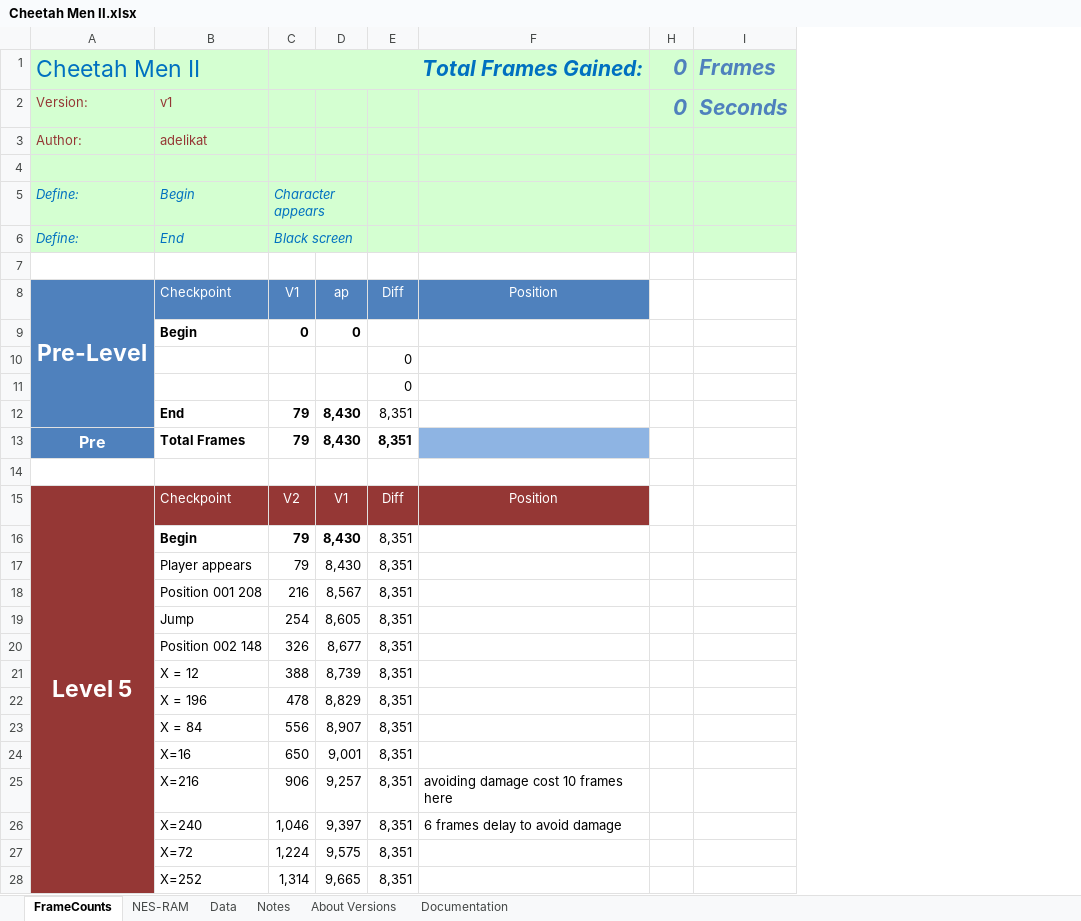
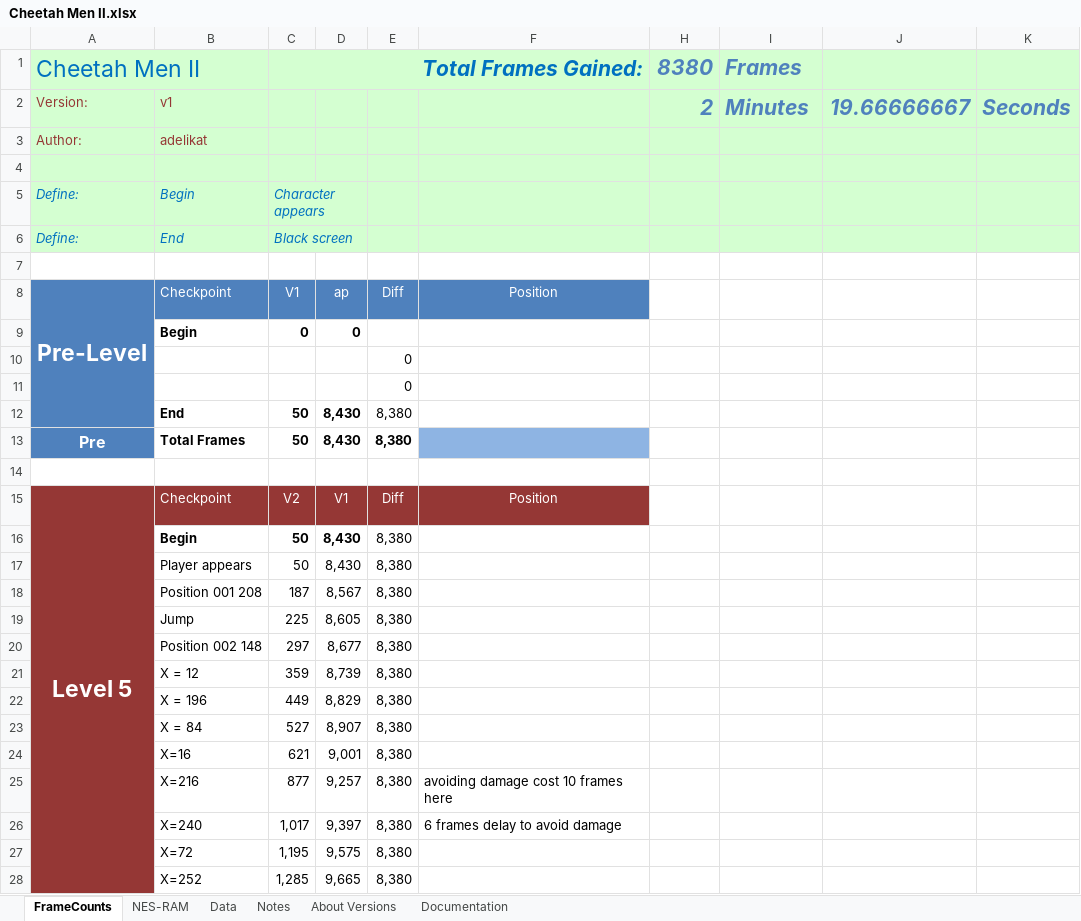
Before and after one commit to MathewWi/adelikat-tas, an Excel workbook: CheetahMenII/Cheetah Men II.xlsx, sheet FrameCounts, drawn as a sheet; only a part is shown; values as stored, in another font and other column widths than the file's, no borders; removed rows and columns are numbered as before the commit, all else as after; the diff covers the shown part only; the diff names each change by its address in the sheet, - before the commit and + after, or states it on an @@ line.

Commit message:
Cheetah Men II - up to the end of the boss, but don't know how to finish!

```diff
--- a/CheetahMenII/Cheetah Men II.xlsx (sheet FrameCounts)
+++ b/CheetahMenII/Cheetah Men II.xlsx (sheet FrameCounts)
-column H (0), row 2: 0
+column H (8380), row 2: 2
+column J, row 2: 19.66666667
+column K, row 2: Seconds
-I2 (Frames): Seconds
+I2 (Frames): Minutes
-C12:C13 (Total Frames Gained:): 79
+C12:C13 (Total Frames Gained:): 50
-E12:E13: 8,351
+E12:E13: 8,380
-C16:C17 (Total Frames Gained:): 79
+C16:C17 (Total Frames Gained:): 50
-E16:E28: 8,351
+E16:E28: 8,380
-C18 (Total Frames Gained:): 216
+C18 (Total Frames Gained:): 187
-C19 (Total Frames Gained:): 254
+C19 (Total Frames Gained:): 225
-C20 (Total Frames Gained:): 326
+C20 (Total Frames Gained:): 297
-C21 (Total Frames Gained:): 388
+C21 (Total Frames Gained:): 359
-C22 (Total Frames Gained:): 478
+C22 (Total Frames Gained:): 449
-C23 (Total Frames Gained:): 556
+C23 (Total Frames Gained:): 527
-C24 (Total Frames Gained:): 650
+C24 (Total Frames Gained:): 621
-C25 (Total Frames Gained:): 906
+C25 (Total Frames Gained:): 877
-C26 (Total Frames Gained:): 1,046
+C26 (Total Frames Gained:): 1,017
-C27 (Total Frames Gained:): 1,224
+C27 (Total Frames Gained:): 1,195
-C28 (Total Frames Gained:): 1,314
+C28 (Total Frames Gained:): 1,285
```
Also changed, not shown: 30 added rows, 4 removed rows, 13 edited cells and cell formats elsewhere in this sheet, sheet About Versions, formulas that keep their value, hidden cells, 2 other files.
